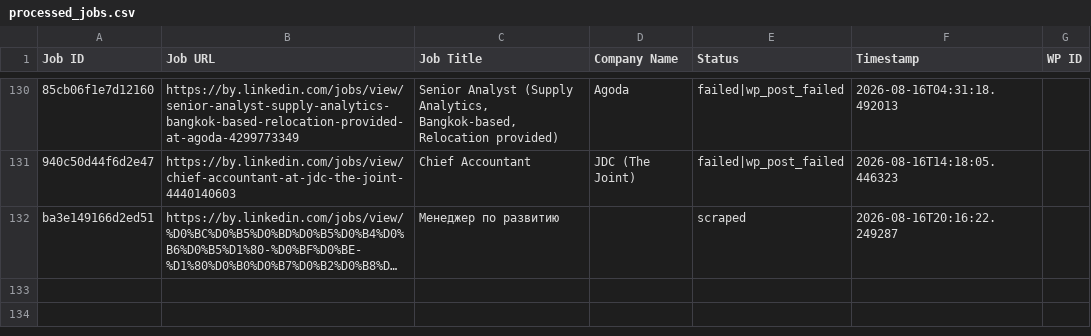
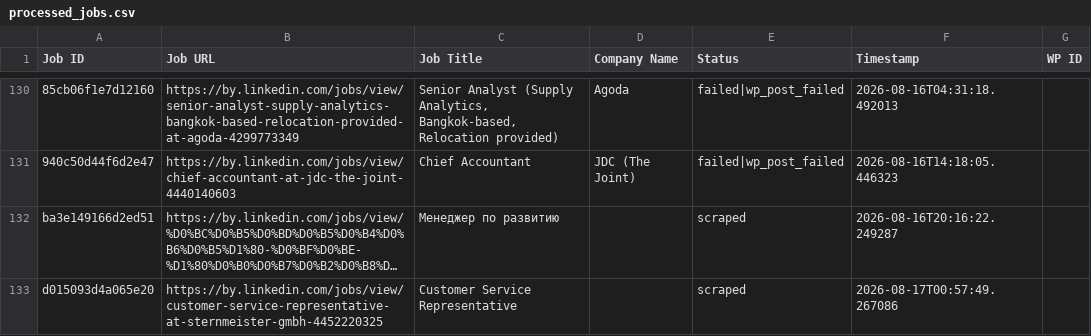
Before and after one commit to mimusdesign/by, a CSV file: processed_jobs.csv, drawn as a sheet; only a part is shown, gaps mark what is left out; long unchanged cells end in …; the diff names each change by its address in the sheet, - before the commit and + after, or states it on an @@ line.

```diff
--- a/processed_jobs.csv
+++ b/processed_jobs.csv
+row 133: d015093d4a065e20 | https://by.linkedin.com/jobs/view/customer-service-representative-at-sternmeister-gmbh-4452220325 | Customer Service Representative |  | scraped | 2026-08-17T00:57:49.267086
```
